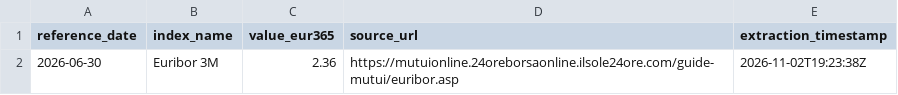
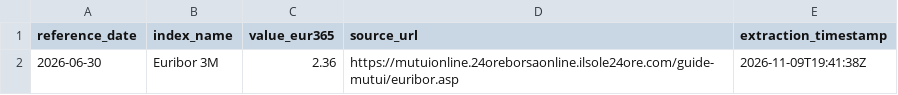
Before and after one commit to hla197/euribor, a CSV file: euribor_rates.csv, drawn as a sheet.

```diff
--- a/euribor_rates.csv
+++ b/euribor_rates.csv
@@ -1,2 +1,2 @@
 reference_date,index_name,value_eur365,source_url,extraction_timestamp
-2026-06-30,Euribor 3M,2.36,https://mutuionline.24oreborsaonline.ilsole24ore.com/guide-mutui/euribor.asp,2026-11-02T19:23:38Z
+2026-06-30,Euribor 3M,2.36,https://mutuionline.24oreborsaonline.ilsole24ore.com/guide-mutui/euribor.asp,2026-11-09T19:41:38Z
```
